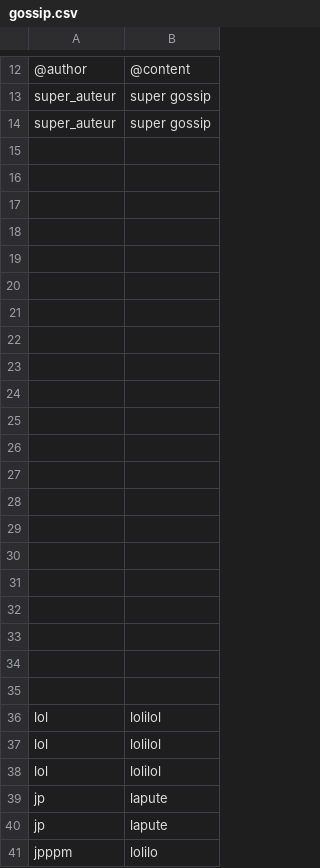
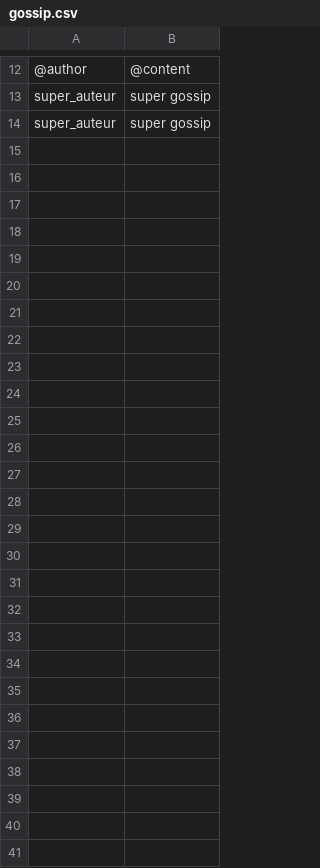
Before and after one commit to jeudyobesky/W5D1, a CSV file: db/gossip.csv, drawn as a sheet; only a part is shown, gaps mark what is left out.

Commit message:
Update gossip.csv

```diff
--- a/db/gossip.csv
+++ b/db/gossip.csv
@@ -14,28 +14 @@ super_auteur,super gossip
 super_auteur,super gossip
-,
-,
-,
-"",""
-,
-,
-,
-,
-,
-,
-,
-,
-,
-,
-,
-,
-,
-,
-"",""
-"",""
-"",""
-lol,lolilol
-lol,lolilol
-lol,lolilol
-jp,lapute
-jp,lapute
-jpppm,lolilo
```
